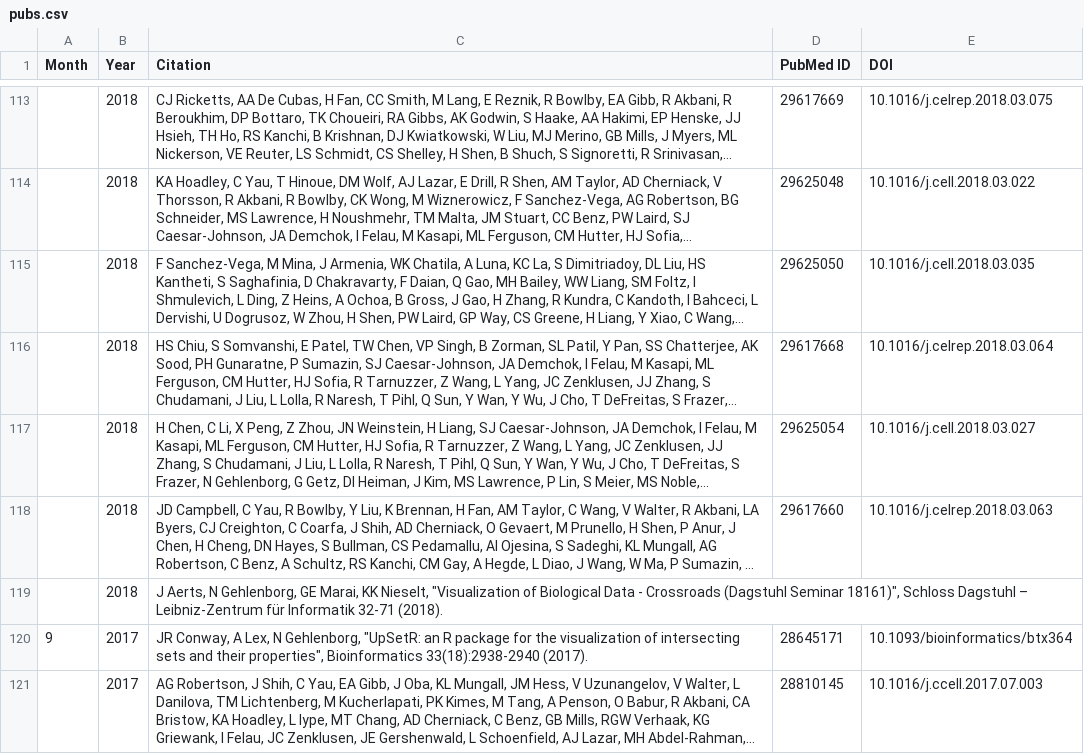
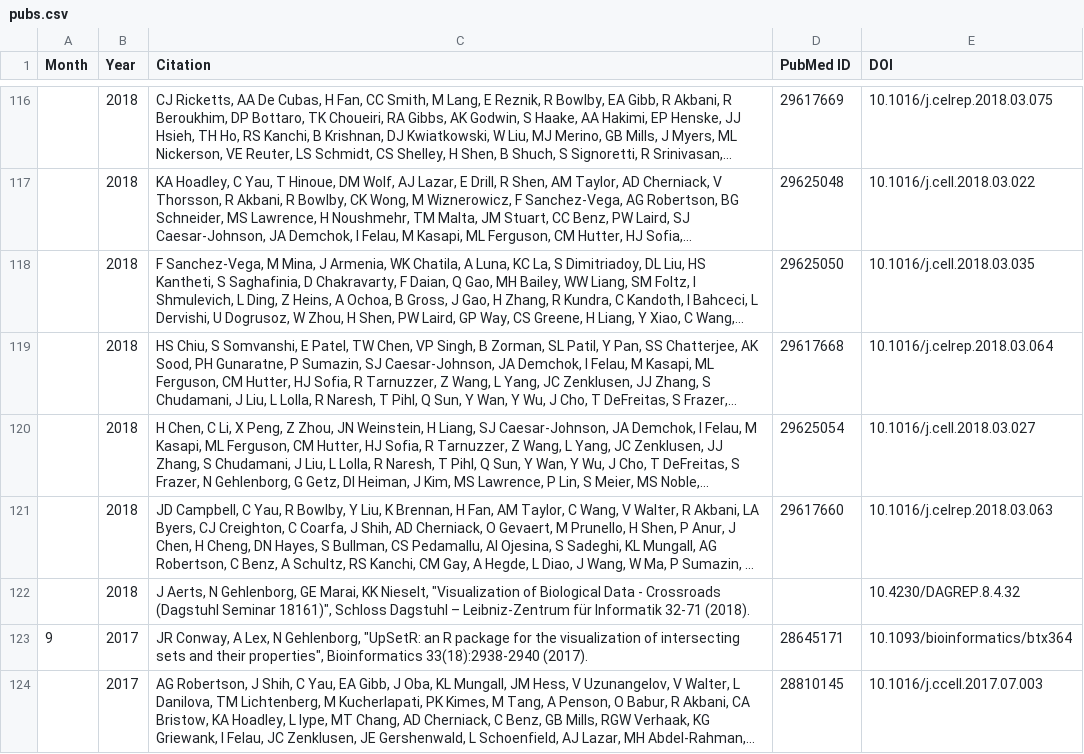
Before and after one commit to hms-dbmi/gehlenborglab-website, a CSV file: assets/papers/pubs.csv, drawn as a sheet; only a part is shown, gaps mark what is left out; long unchanged cells end in …; addresses are those after the commit; the diff covers the shown part only; the diff names each change by its address in the sheet, - before the commit and + after, or states it on an @@ line.

```diff
--- a/assets/papers/pubs.csv
+++ b/assets/papers/pubs.csv
-E122 (DOI): (empty)
+E122 (DOI): 10.4230/DAGREP.8.4.32
```
Also changed, not shown: 8 added rows and 5 removed rows elsewhere in this file, assets/papers/preprints.csv.
